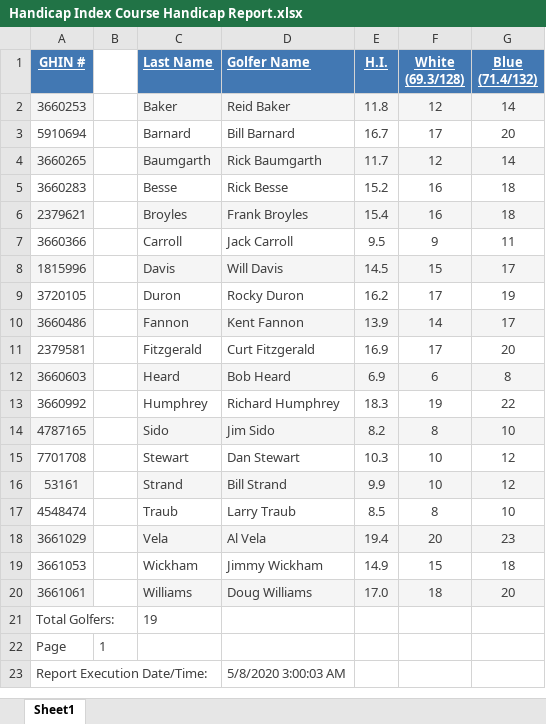
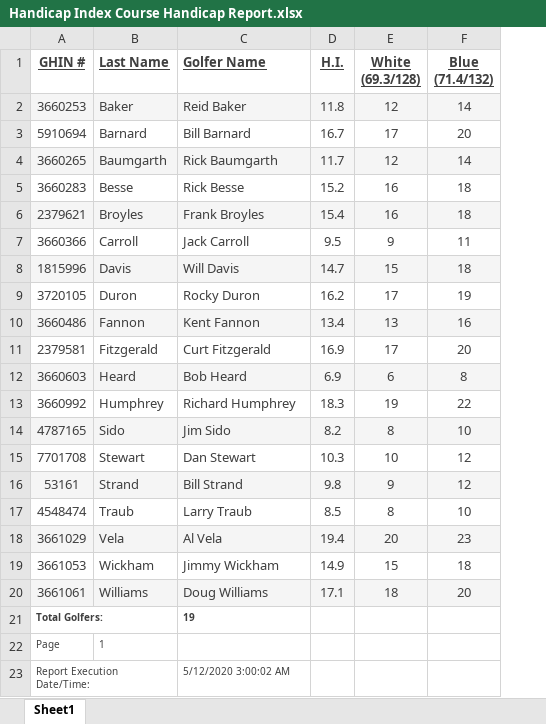
Before and after one commit to billstrand1/Carroll-Group, an Excel workbook: Handicap Index Course Handicap Report.xlsx, sheet Sheet1, drawn as a sheet; values as stored, in another font and other column widths than the file's, no borders; removed rows and columns are numbered as before the commit, all else as after; the diff names each change by its address in the sheet, - before the commit and + after, or states it on an @@ line.

Commit message:
Update Handicap Index Course Handicap Report.xlsx

```diff
--- a/Handicap Index Course Handicap Report.xlsx (sheet Sheet1)
+++ b/Handicap Index Course Handicap Report.xlsx (sheet Sheet1)
-column B, row 22: 1
@@ A1 fill: #4278B3 → none, text colour: #FFFFFF → #3F3F3F @@
@@ B1:F1 fill: #4278B3 → none, text colour: #FFFFFF → #3F3F3F @@
-D8 (H.I.): 14.5
+D8 (H.I.): 14.7
-F8 (Blue (71.4/132)): 17
+F8 (Blue (71.4/132)): 18
-D10 (H.I.): 13.9
+D10 (H.I.): 13.4
-E10 (White (69.3/128)): 14
+E10 (White (69.3/128)): 13
-F10 (Blue (71.4/132)): 17
+F10 (Blue (71.4/132)): 16
-D16 (H.I.): 9.9
+D16 (H.I.): 9.8
-E16 (White (69.3/128)): 10
+E16 (White (69.3/128)): 9
-D20 (H.I.): 17.0
+D20 (H.I.): 17.1
@@ A21:A23 text size: smaller @@
-A21 bold: off
+A21 bold: on
-B21 (Last Name): 19
+B21 (Last Name): (empty)
-C21 (Golfer Name): (empty)
+C21 (Golfer Name): 19
-B22 (Last Name): (empty)
+B22 (Last Name): 1
-C23 (Golfer Name): 5/8/2020 3:00:03 AM
+C23 (Golfer Name): 5/12/2020 3:00:02 AM
@@ C23 text size: smaller @@
```
